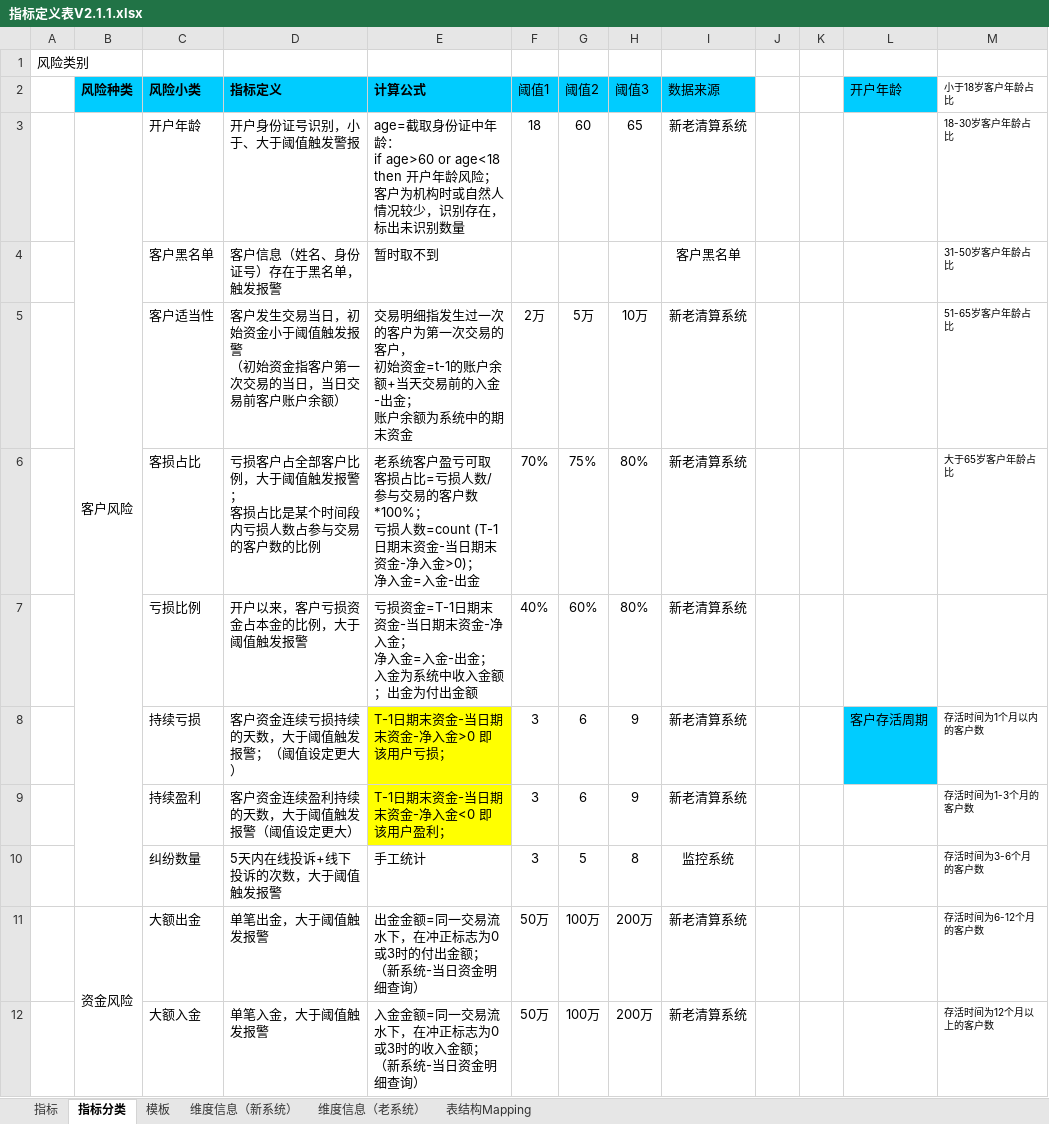
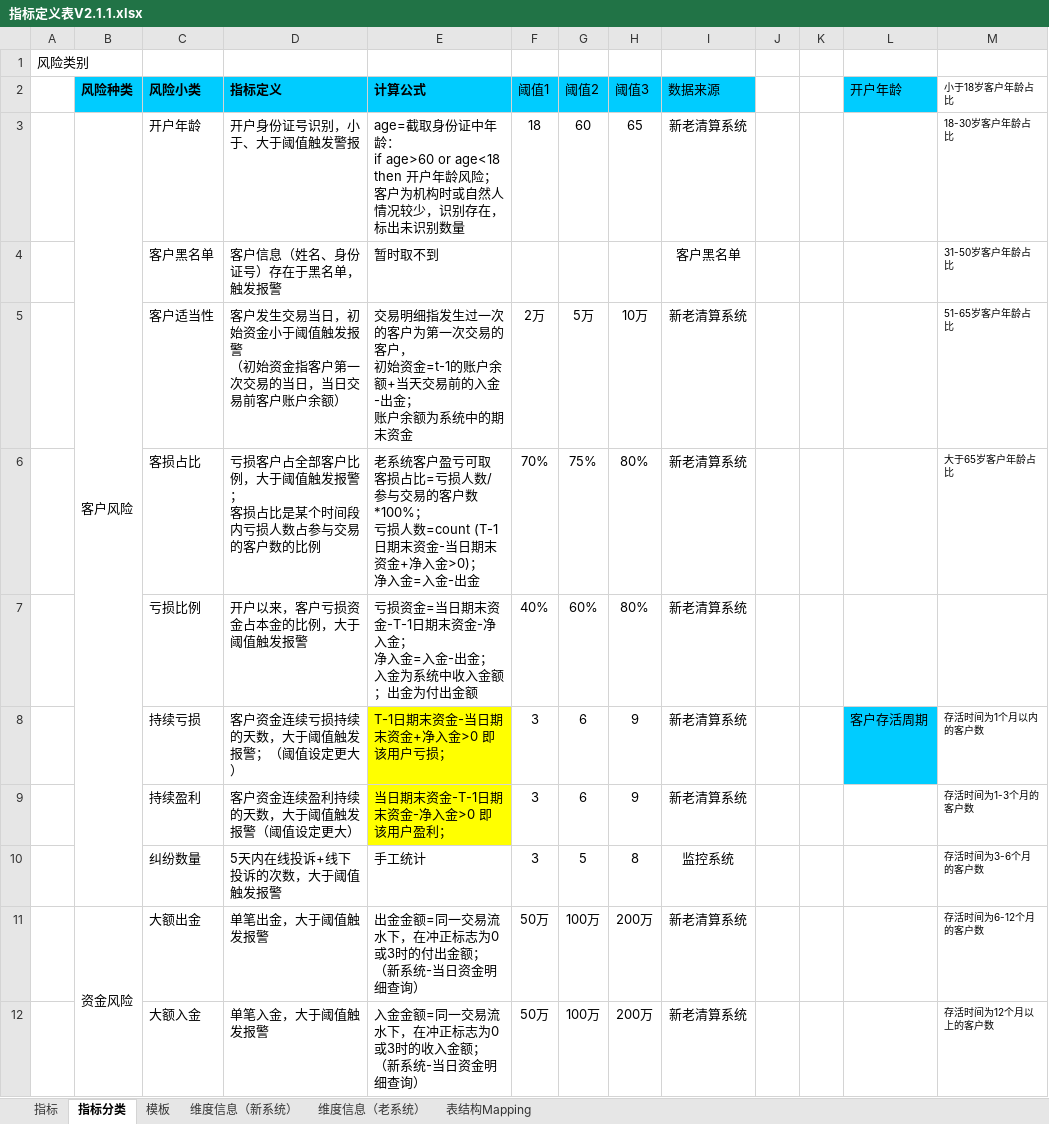
Before and after one commit to vivicai/qss_doc, an Excel workbook: 03.指标管理/指标定义表V2.1.1.xlsx, sheet 指标分类, drawn as a sheet; only a part is shown; values as stored, in another font and other column widths than the file's, no borders; the diff names each change by its address in the sheet, - before the commit and + after, or states it on an @@ line.

Commit message:
指标

```diff
--- a/03.指标管理/指标定义表V2.1.1.xlsx (sheet 指标分类)
+++ b/03.指标管理/指标定义表V2.1.1.xlsx (sheet 指标分类)
-E6 (计算公式): …期末资金-净入金>0)…
+E6 (计算公式): …期末资金+净入金>0)…
-E7 (计算公式): 亏损资金=T-1日期末资金-当日期末资…
+E7 (计算公式): 亏损资金=当日期末资金-T-1日期末资…
-E8 (计算公式): T-1日期末资金-当日期末资金-净入金>0 即该用户亏损；
+E8 (计算公式): T-1日期末资金-当日期末资金+净入金>0 即该用户亏损；
-E9 (计算公式): T-1日期末资金-当日期末资金-净入金<0 即该用户盈利；
+E9 (计算公式): 当日期末资金-T-1日期末资金-净入金>0 即该用户盈利；
```
